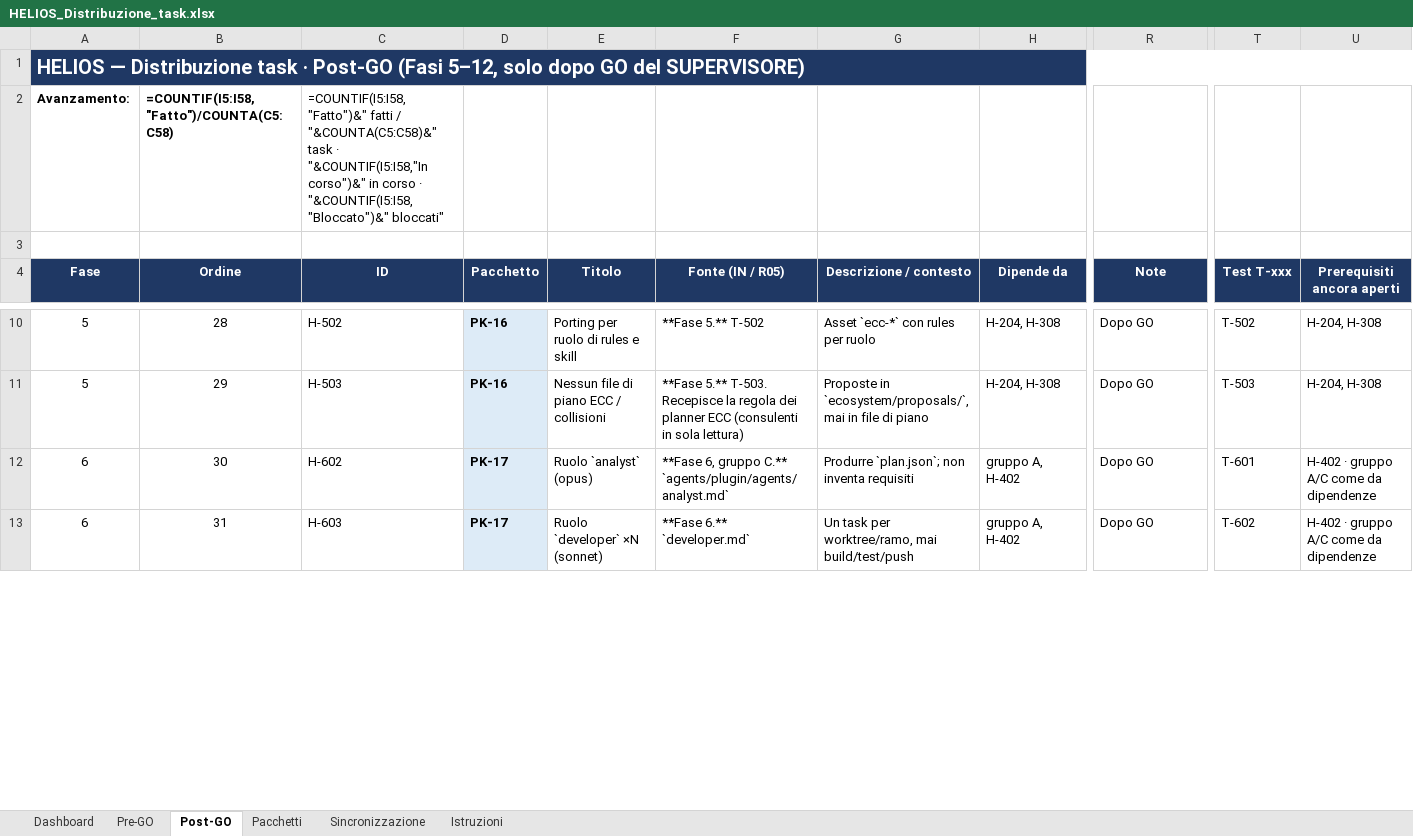
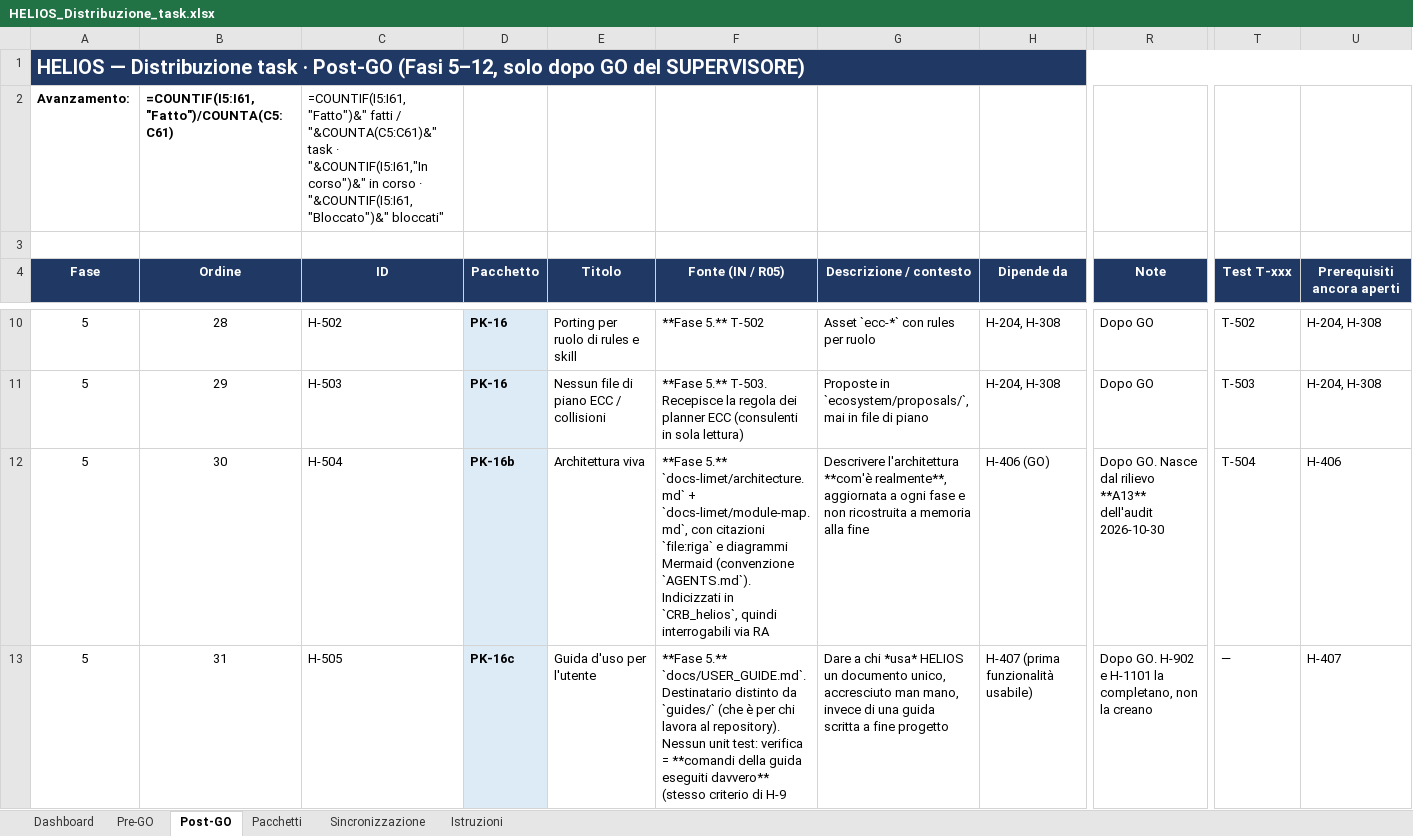
Before and after one commit to helios-ai-hub/HELIOS, an Excel workbook: log/HELIOS_Distribuzione_task.xlsx, sheet Post-GO, drawn as a sheet; only a part is shown, gaps mark what is left out; values as stored, in another font and other column widths than the file's, no borders; formulas without a stored value are shown as written; conditional formats not drawn; the diff covers the shown part only; the diff names each change by its address in the sheet, - before the commit and + after, or states it on an @@ line.

Commit message:
docs(limet): documentazione viva (H-504/505/506, T-504) e xlsx a 79 task

```diff
--- a/log/HELIOS_Distribuzione_task.xlsx (sheet Post-GO)
+++ b/log/HELIOS_Distribuzione_task.xlsx (sheet Post-GO)
-B2 (Ordine): =COUNTIF(I5:I58,"Fatto")/COUNTA(C5:C58)
+B2 (Ordine): =COUNTIF(I5:I61,"Fatto")/COUNTA(C5:C61)
-C2 (ID): =COUNTIF(I5:I58,"Fatto")&" fatti / "&COUNTA(C5:C58)&" task · "&COUNTIF(I5:I58,"In corso")&" in corso · "&COUNTIF(I5:I58,"Bloccato")&" bloccati"
+C2 (ID): =COUNTIF(I5:I61,"Fatto")&" fatti / "&COUNTA(C5:C61)&" task · "&COUNTIF(I5:I61,"In corso")&" in corso · "&COUNTIF(I5:I61,"Bloccato")&" bloccati"
-A12:A13 (Fase): 6
+A12:A13 (Fase): 5
-C12 (ID): H-602
+C12 (ID): H-504
-D12 (Pacchetto): PK-17
+D12 (Pacchetto): PK-16b
-E12 (Titolo): Ruolo `analyst` (opus)
+E12 (Titolo): Architettura viva
-F12 (Fonte (IN / R05)): **Fase 6, gruppo C.** `agents/plugin/agents/analyst.md`
+F12 (Fonte (IN / R05)): **Fase 5.** `docs-limet/architecture.md` + `docs-limet/module-map.md`, con citazioni `file:riga` e diagrammi Mermaid (convenzione `AGENTS.md`). Indicizzati in `CRB_helios`, quindi interrogabili via RA
-G12 (Descrizione / contesto): Produrre `plan.json`; non inventa requisiti
+G12 (Descrizione / contesto): Descrivere l'architettura **com'è realmente**, aggiornata a ogni fase e non ricostruita a memoria alla fine
-H12 (Dipende da): gruppo A, H-402
+H12 (Dipende da): H-406 (GO)
-R12 (Note): Dopo GO
+R12 (Note): Dopo GO. Nasce dal rilievo **A13** dell'audit 2026-10-30
-T12 (Test T-xxx): T-601
+T12 (Test T-xxx): T-504
-U12 (Prerequisiti ancora aperti): H-402 · gruppo A/C come da dipendenze
+U12 (Prerequisiti ancora aperti): H-406
-C13 (ID): H-603
+C13 (ID): H-505
-D13 (Pacchetto): PK-17
+D13 (Pacchetto): PK-16c
-E13 (Titolo): Ruolo `developer` ×N (sonnet)
+E13 (Titolo): Guida d'uso per l'utente
-F13 (Fonte (IN / R05)): **Fase 6.** `developer.md`
+F13 (Fonte (IN / R05)): **Fase 5.** `docs/USER_GUIDE.md`. Destinatario distinto da `guides/` (che è per chi lavora al repository). Nessun unit test: verifica = **comandi della guida eseguiti davvero** (stesso criterio di H-9
-G13 (Descrizione / contesto): Un task per worktree/ramo, mai build/test/push
+G13 (Descrizione / contesto): Dare a chi *usa* HELIOS un documento unico, accresciuto man mano, invece di una guida scritta a fine progetto
-H13 (Dipende da): gruppo A, H-402
+H13 (Dipende da): H-407 (prima funzionalità usabile)
-R13 (Note): Dopo GO
+R13 (Note): Dopo GO. H-902 e H-1101 la completano, non la creano
-T13 (Test T-xxx): T-602
+T13 (Test T-xxx): —
-U13 (Prerequisiti ancora aperti): H-402 · gruppo A/C come da dipendenze
+U13 (Prerequisiti ancora aperti): H-407
```
Also changed, not shown: 3 added rows and 412 edited cells elsewhere in this sheet, sheet Dashboard, sheet Pacchetti, 4 other files.
